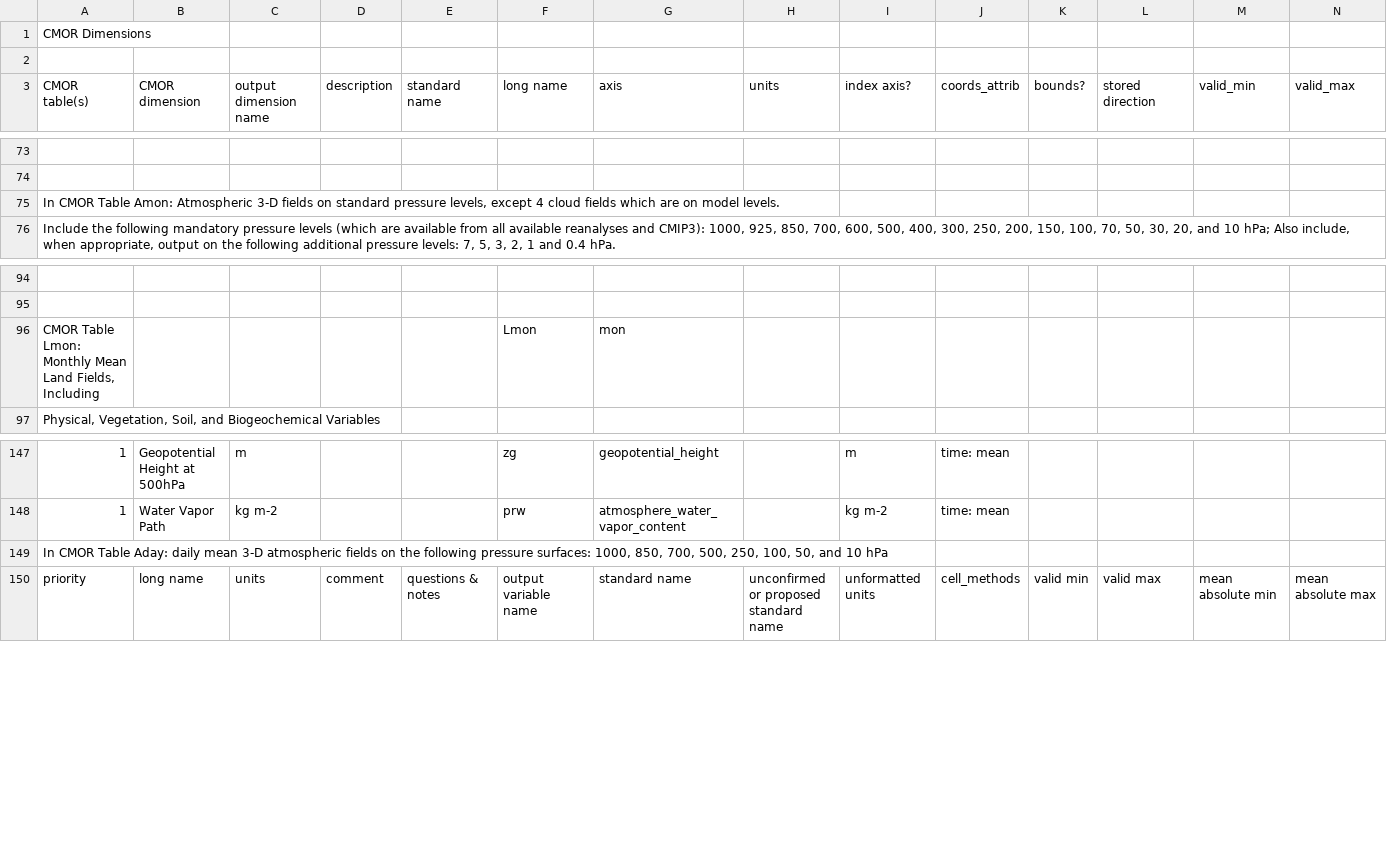
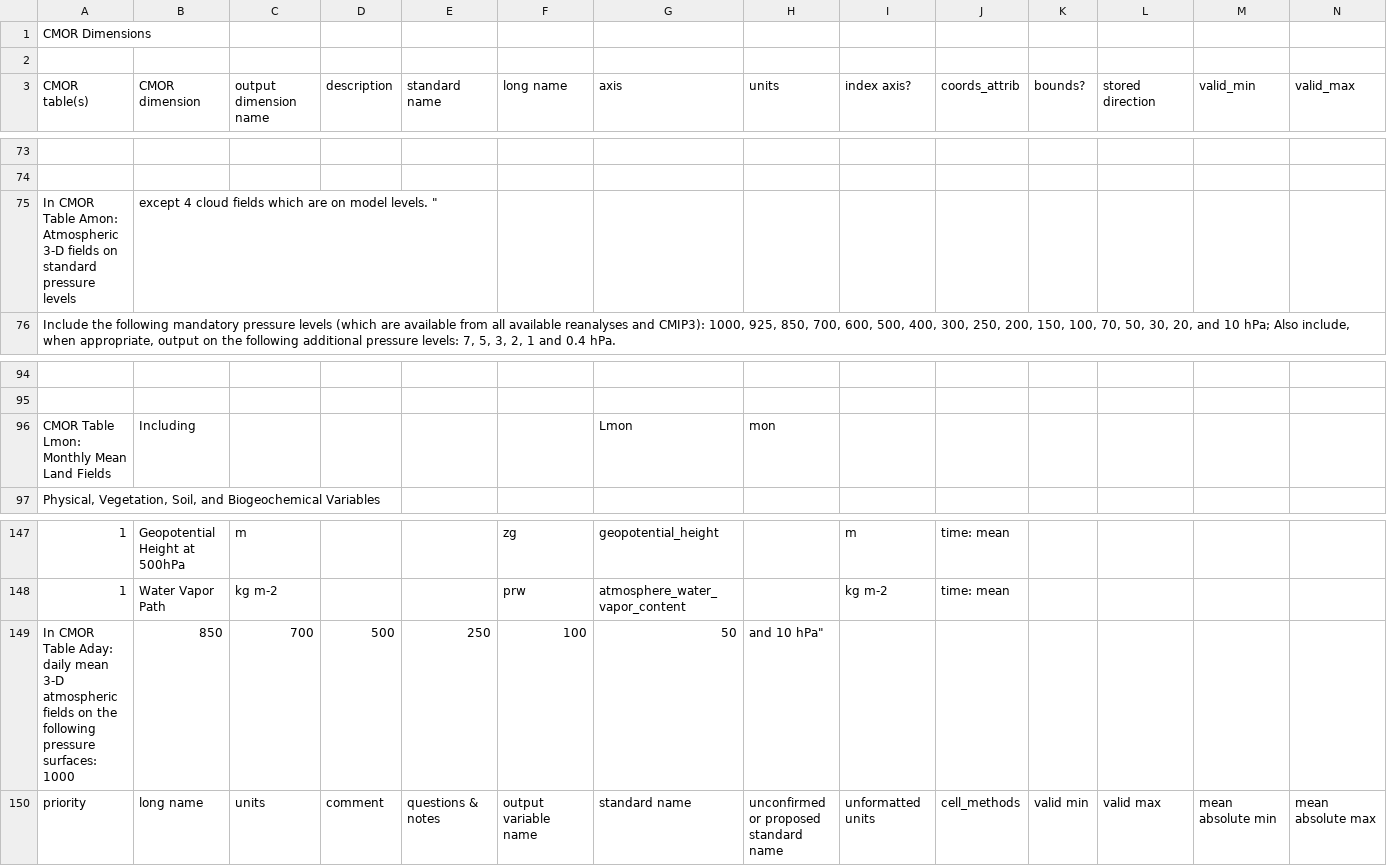
Before and after one commit to doblerone/QA-DKRZ_FPSCONV, a CSV file: tables/projects/HAPPI/HAPPI_standard_output_20170627.csv, drawn as a sheet; only a part is shown, gaps mark what is left out; removed rows and columns are numbered as before the commit, all else as after; rows hold the shown columns only; the diff names each change by its address in the sheet, - before the commit and + after, or states it on an @@ line.

```diff
--- a/tables/projects/HAPPI/HAPPI_standard_output_20170627.csv
+++ b/tables/projects/HAPPI/HAPPI_standard_output_20170627.csv
-row 75: In CMOR Table Amon: Atmospheric 3-D fields on standard pressure levels, except 4 cloud fields which are on model levels.
+row 75: In CMOR Table Amon: Atmospheric 3-D fields on standard pressure levels | except 4 cloud fields which are on model levels. "
-row 96: CMOR Table Lmon: Monthly Mean Land Fields, Including |  |  |  |  | Lmon | mon
+row 96: CMOR Table Lmon: Monthly Mean Land Fields | Including |  |  |  |  | Lmon | mon
-row 149: In CMOR Table Aday: daily mean 3-D atmospheric fields on the following pressure surfaces: 1000, 850, 700, 500, 250, 100, 50, and 10 hPa
+row 149: In CMOR Table Aday: daily mean 3-D atmospheric fields on the following pressure surfaces: 1000 | 850 | 700 | 500 | 250 | 100 | 50 | and 10 hPa"
```
